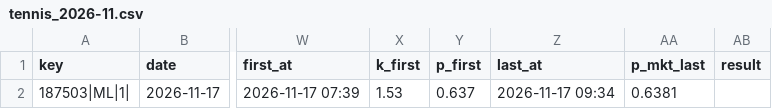
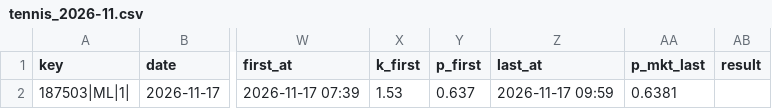
Before and after one commit to vassoffat-cell/tennisbot, a CSV file: data/shadow/tennis_2026-11.csv, drawn as a sheet; only a part is shown, gaps mark what is left out; the diff names each change by its address in the sheet, - before the commit and + after, or states it on an @@ line.

Commit message:
Data update 2026-11-17

```diff
--- a/data/shadow/tennis_2026-11.csv
+++ b/data/shadow/tennis_2026-11.csv
-Z2 (last_at): 2026-11-17 09:34
+Z2 (last_at): 2026-11-17 09:59
```
Also changed, not shown: 6 other files.
